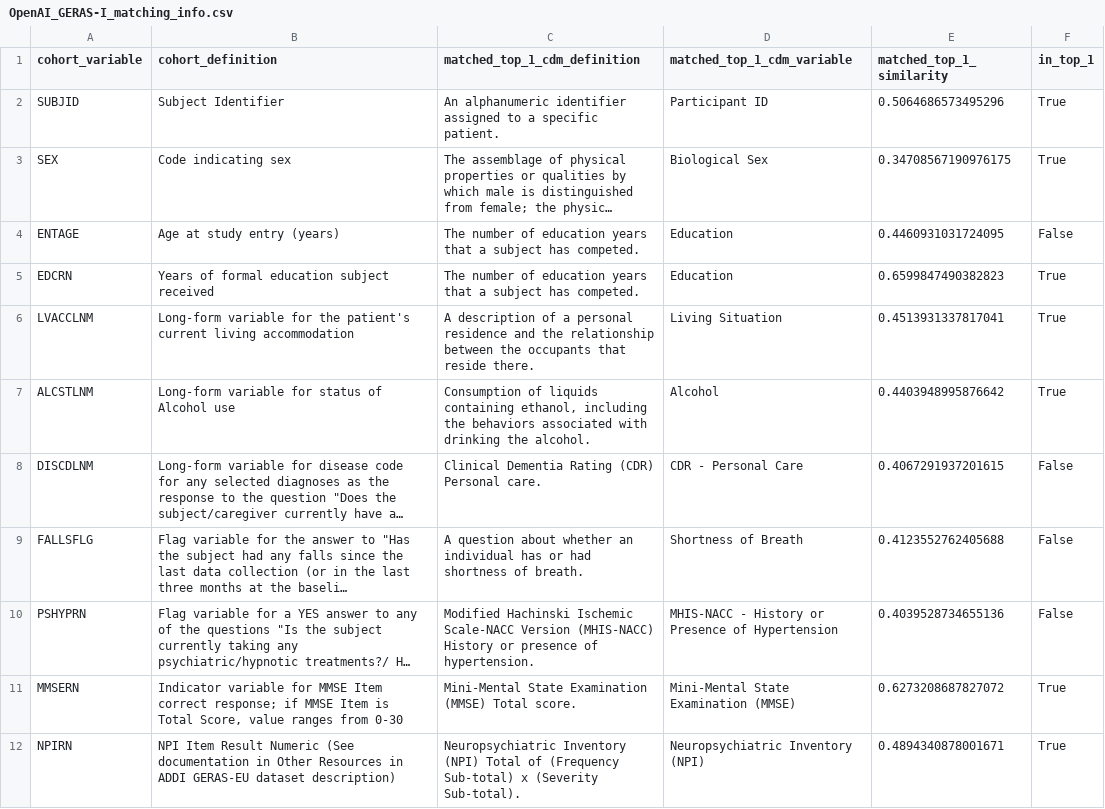
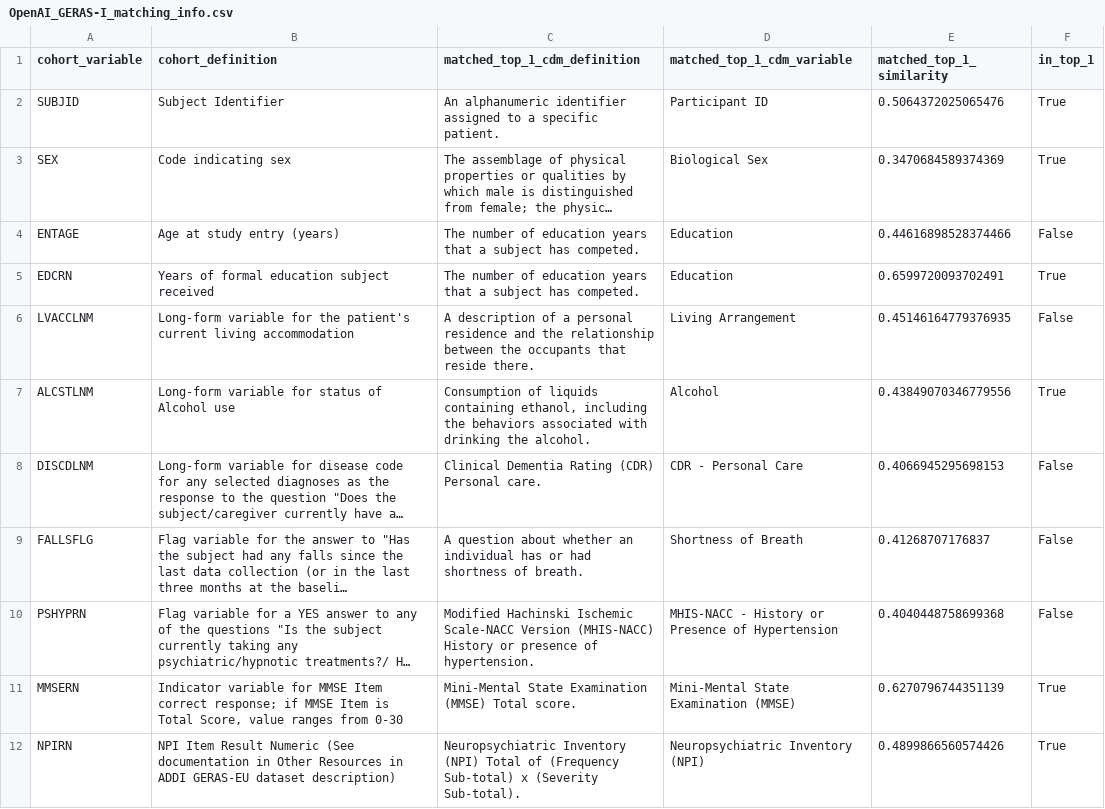
Before and after one commit to SCAI-BIO/ADHTEB, a CSV file: adhteb/results/OpenAI_GERAS-I_matching_info.csv, drawn as a sheet; long unchanged cells end in …; the diff names each change by its address in the sheet, - before the commit and + after, or states it on an @@ line.

```diff
--- a/adhteb/results/OpenAI_GERAS-I_matching_info.csv
+++ b/adhteb/results/OpenAI_GERAS-I_matching_info.csv
-E2 (matched_top_1_similarity): 0.5064686573495296
+E2 (matched_top_1_similarity): 0.5064372025065476
-E3 (matched_top_1_similarity): 0.34708567190976175
+E3 (matched_top_1_similarity): 0.3470684589374369
-E4 (matched_top_1_similarity): 0.4460931031724095
+E4 (matched_top_1_similarity): 0.44616898528374466
-E5 (matched_top_1_similarity): 0.6599847490382823
+E5 (matched_top_1_similarity): 0.6599720093702491
-D6 (matched_top_1_cdm_variable): Living Situation
+D6 (matched_top_1_cdm_variable): Living Arrangement
-E6 (matched_top_1_similarity): 0.4513931337817041
+E6 (matched_top_1_similarity): 0.45146164779376935
-F6 (in_top_1): True
+F6 (in_top_1): False
-E7 (matched_top_1_similarity): 0.4403948995876642
+E7 (matched_top_1_similarity): 0.43849070346779556
-E8 (matched_top_1_similarity): 0.4067291937201615
+E8 (matched_top_1_similarity): 0.4066945295698153
-E9 (matched_top_1_similarity): 0.4123552762405688
+E9 (matched_top_1_similarity): 0.41268707176837
-E10 (matched_top_1_similarity): 0.4039528734655136
+E10 (matched_top_1_similarity): 0.4040448758699368
-E11 (matched_top_1_similarity): 0.6273208687827072
+E11 (matched_top_1_similarity): 0.6270796744351139
-E12 (matched_top_1_similarity): 0.4894340878001671
+E12 (matched_top_1_similarity): 0.4899866560574426
```
Also changed, not shown: adhteb/results/OpenAI_GERAS-II_matching_info.csv, adhteb/results/OpenAI_GERAS-J_matching_info.csv, 11 other files.
